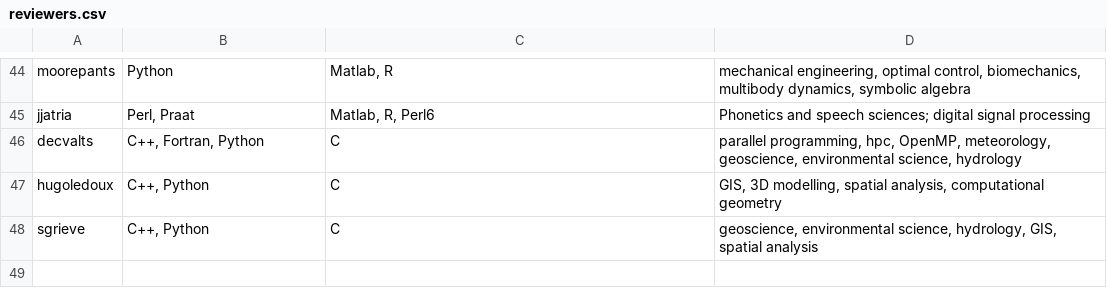
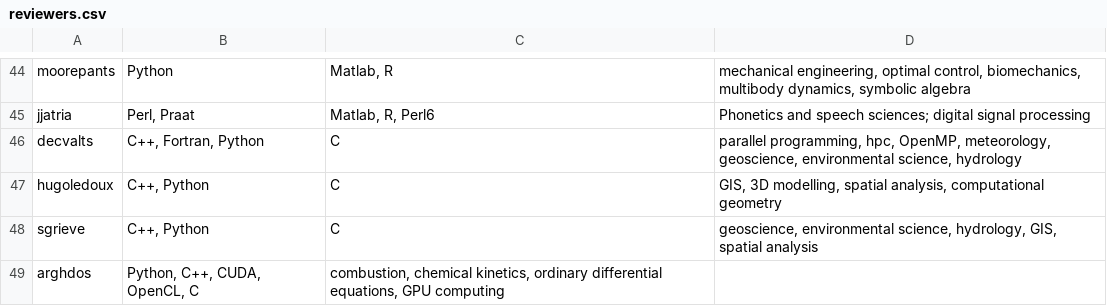
Before and after one commit to sfo-den/joss, a CSV file: docs/reviewers.csv, drawn as a sheet; only a part is shown, gaps mark what is left out; the diff names each change by its address in the sheet, - before the commit and + after, or states it on an @@ line.

Commit message:
Add Nick Curtis to reviewers.csv
Nick already reviewed, adding to the list.

```diff
--- a/docs/reviewers.csv
+++ b/docs/reviewers.csv
+row 49: arghdos | Python, C++, CUDA, OpenCL, C | combustion, chemical kinetics, ordinary differential equations, GPU computing
```
